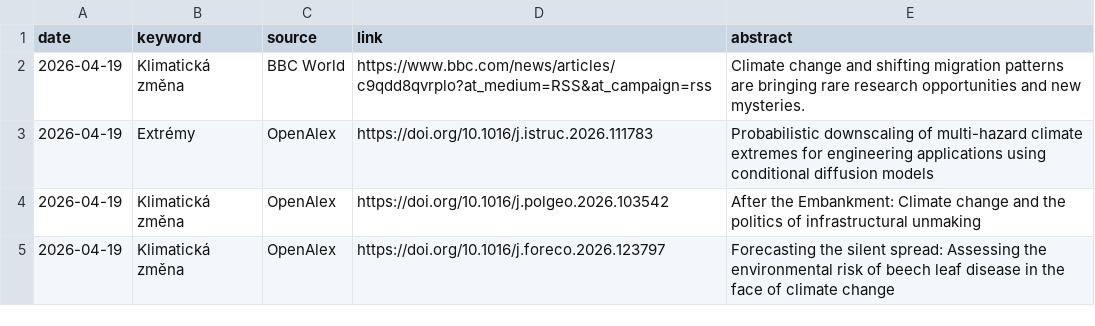
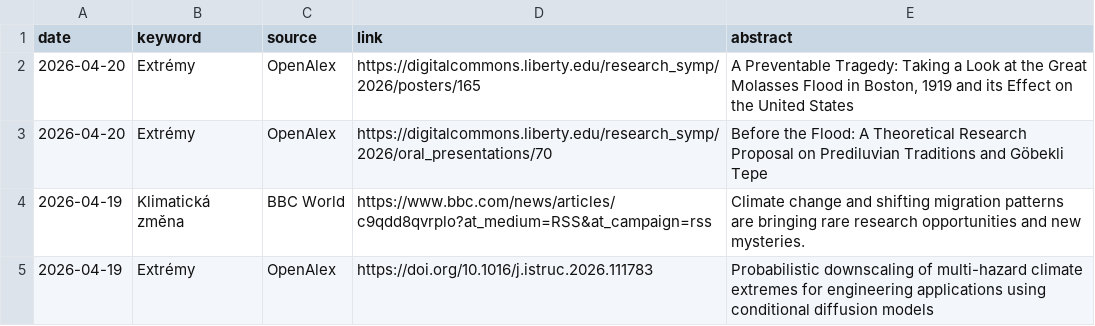
Before and after one commit to RadimTol/Source, a CSV file: source.csv, drawn as a sheet; only a part is shown; the shorter side is filled out with more unchanged rows.

```diff
--- a/source.csv
+++ b/source.csv
@@ -1,2 +1,4 @@
 "date","keyword","source","link","abstract"
+"2026-04-20","Extrémy","OpenAlex","https://digitalcommons.liberty.edu/research_symp/2026/posters/165","A Preventable Tragedy: Taking a Look at the Great Molasses Flood in Boston, 1919 and its Effect on the United States"
+"2026-04-20","Extrémy","OpenAlex","https://digitalcommons.liberty.edu/research_symp/2026/oral_presentations/70","Before the Flood: A Theoretical Research Proposal on Prediluvian Traditions and Göbekli Tepe"
 "2026-04-19","Klimatická změna","BBC World","https://www.bbc.com/news/articles/c9qdd8qvrplo?at_medium=RSS&at_campaign=rss","Climate change and shifting migration patterns are bringing rare research opportunities and new mysteries."
```
Also changed, not shown: 2 other files.
